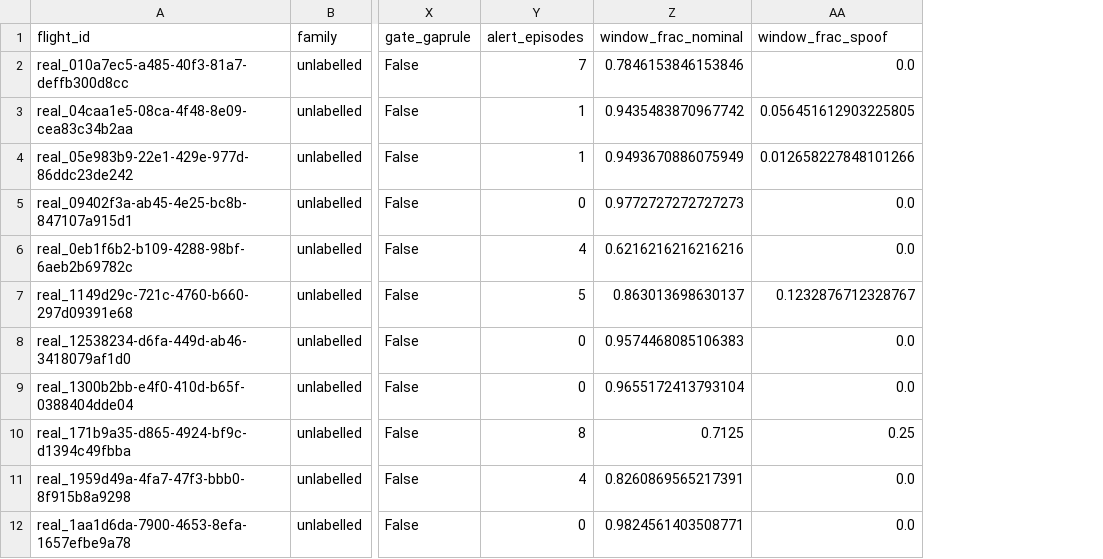
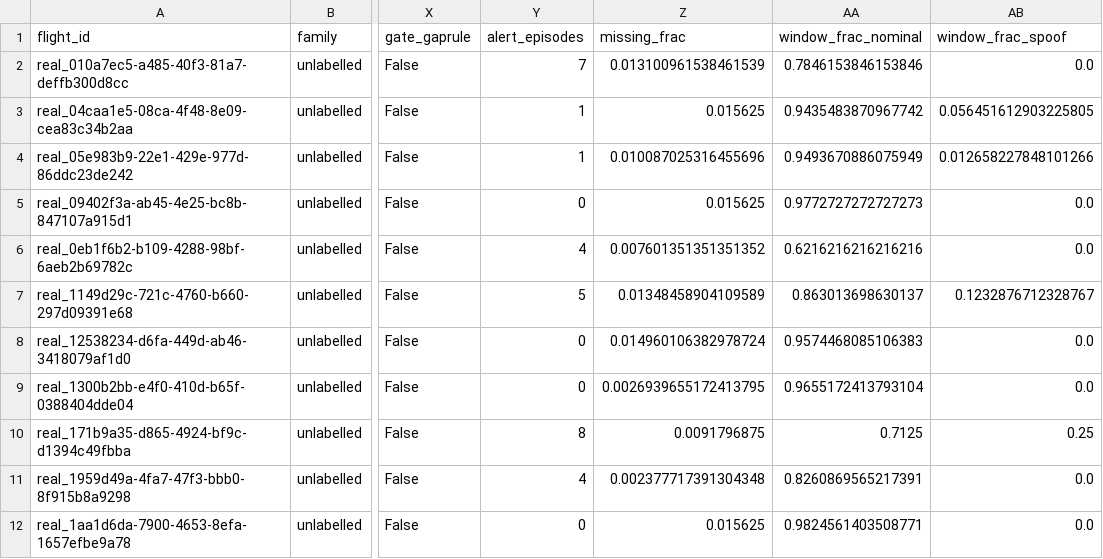
Before and after one commit to anasbiswas1/uav-gnss-triage, a CSV file: reports/v4/e6_real_flight_verdicts.csv, drawn as a sheet; only a part is shown, gaps mark what is left out; the diff names each change by its address in the sheet, - before the commit and + after, or states it on an @@ line.

Commit message:
v4: published architectures under the flight-level protocol (E7), real-log missingness, 30 s onset criterion; notebook 08

```diff
--- a/reports/v4/e6_real_flight_verdicts.csv
+++ b/reports/v4/e6_real_flight_verdicts.csv
+column Z (missing_frac), rows 2-12: 0.013100961538461539 | 0.015625 | 0.010087025316455696 | 0.015625 | 0.007601351351351352 | 0.01348458904109589 | 0.014960106382978724 | 0.0026939655172413795 | 0.0091796875 | 0.002377717391304348 | 0.015625
```
Also changed, not shown: reports/v4/e5_onset_summary.csv, reports/v4/e6_real_summary.csv, 9 other files.
